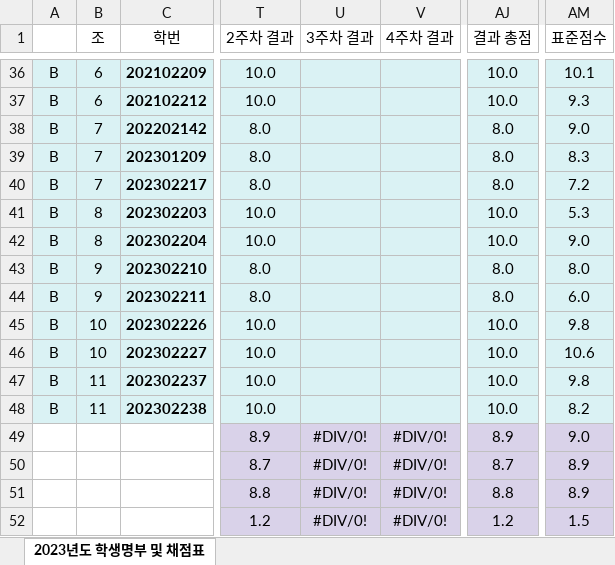
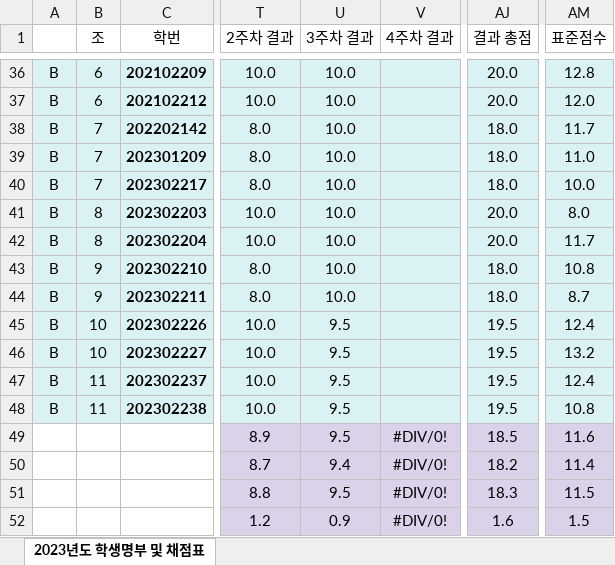
Before and after one commit to ISL-Homepage/ISL-Homepage.github.io, an Excel workbook: attachments/2024년_명부_및_점수.xlsx, sheet 2023년도 학생명부 및 채점표, drawn as a sheet; only a part is shown, gaps mark what is left out; values as stored, in another font and other column widths than the file's, no borders; the diff covers the shown part only; the diff names each change by its address in the sheet, - before the commit and + after, or states it on an @@ line.

```diff
--- a/attachments/2024년_명부_및_점수.xlsx (sheet 2023년도 학생명부 및 채점표)
+++ b/attachments/2024년_명부_및_점수.xlsx (sheet 2023년도 학생명부 및 채점표)
-U36:U44 (3주차 결과): (empty)
+U36:U44 (3주차 결과): 10.0
-AJ36:AJ37 (결과 총점): 10.0
+AJ36:AJ37 (결과 총점): 20.0
-AM36 (표준점수): 10.1
+AM36 (표준점수): 12.8
-AM37 (표준점수): 9.3
+AM37 (표준점수): 12.0
-AJ38:AJ40 (결과 총점): 8.0
+AJ38:AJ40 (결과 총점): 18.0
-AM38 (표준점수): 9.0
+AM38 (표준점수): 11.7
-AM39 (표준점수): 8.3
+AM39 (표준점수): 11.0
-AM40 (표준점수): 7.2
+AM40 (표준점수): 10.0
-AJ41:AJ42 (결과 총점): 10.0
+AJ41:AJ42 (결과 총점): 20.0
-AM41 (표준점수): 5.3
+AM41 (표준점수): 8.0
-AM42 (표준점수): 9.0
+AM42 (표준점수): 11.7
-AJ43:AJ44 (결과 총점): 8.0
+AJ43:AJ44 (결과 총점): 18.0
-AM43 (표준점수): 8.0
+AM43 (표준점수): 10.8
-AM44 (표준점수): 6.0
+AM44 (표준점수): 8.7
-U45:U48 (3주차 결과): (empty)
+U45:U48 (3주차 결과): 9.5
-AJ45:AJ48 (결과 총점): 10.0
+AJ45:AJ48 (결과 총점): 19.5
-AM45 (표준점수): 9.8
+AM45 (표준점수): 12.4
-AM46 (표준점수): 10.6
+AM46 (표준점수): 13.2
-AM47 (표준점수): 9.8
+AM47 (표준점수): 12.4
-AM48 (표준점수): 8.2
+AM48 (표준점수): 10.8
-U49 (3주차 결과): #DIV/0!
+U49 (3주차 결과): 9.5
-AJ49 (결과 총점): 8.9
+AJ49 (결과 총점): 18.5
-AM49 (표준점수): 9.0
+AM49 (표준점수): 11.6
-U50 (3주차 결과): #DIV/0!
+U50 (3주차 결과): 9.4
-AJ50 (결과 총점): 8.7
+AJ50 (결과 총점): 18.2
-AM50 (표준점수): 8.9
+AM50 (표준점수): 11.4
-U51 (3주차 결과): #DIV/0!
+U51 (3주차 결과): 9.5
-AJ51 (결과 총점): 8.8
+AJ51 (결과 총점): 18.3
-AM51 (표준점수): 8.9
+AM51 (표준점수): 11.5
-U52 (3주차 결과): #DIV/0!
+U52 (3주차 결과): 0.9
-AJ52 (결과 총점): 1.2
+AJ52 (결과 총점): 1.6
```
Also changed, not shown: 108 edited cells elsewhere in this sheet.
